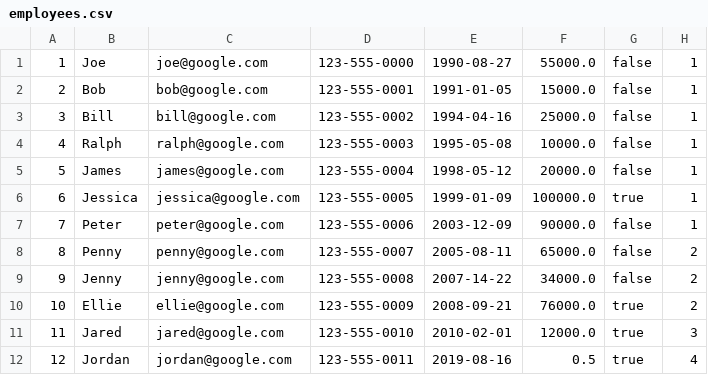
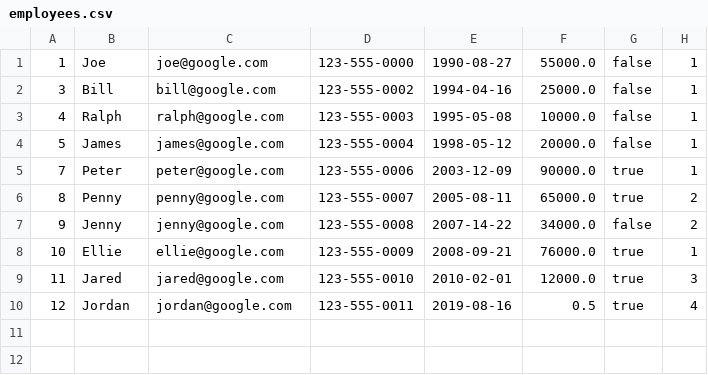
Before and after one commit to liamcclane/Congixia_JUMP_JavaFinalProject_EMS, a CSV file: resources/employees.csv, drawn as a sheet.

Commit message:
Added to master. Added the method called makeEmployeeHeadOfDepartment() tested it and it seems to work. need junit tests

```diff
--- a/resources/employees.csv
+++ b/resources/employees.csv
@@ -1,3 +1,2 @@
 1,Joe,joe@google.com,123-555-0000,1990-08-27,55000.0,false,1
-2,Bob,bob@google.com,123-555-0001,1991-01-05,15000.0,false,1
 3,Bill,bill@google.com,123-555-0002,1994-04-16,25000.0,false,1
@@ -5,7 +4,6 @@
 5,James,james@google.com,123-555-0004,1998-05-12,20000.0,false,1
-6,Jessica,jessica@google.com,123-555-0005,1999-01-09,100000.0,true,1
-7,Peter,peter@google.com,123-555-0006,2003-12-09,90000.0,false,1
-8,Penny,penny@google.com,123-555-0007,2005-08-11,65000.0,false,2
+7,Peter,peter@google.com,123-555-0006,2003-12-09,90000.0,true,1
+8,Penny,penny@google.com,123-555-0007,2005-08-11,65000.0,true,2
 9,Jenny,jenny@google.com,123-555-0008,2007-14-22,34000.0,false,2
-10,Ellie,ellie@google.com,123-555-0009,2008-09-21,76000.0,true,2
+10,Ellie,ellie@google.com,123-555-0009,2008-09-21,76000.0,true,1
 11,Jared,jared@google.com,123-555-0010,2010-02-01,12000.0,true,3
```
Also changed, not shown: 5 other files.
